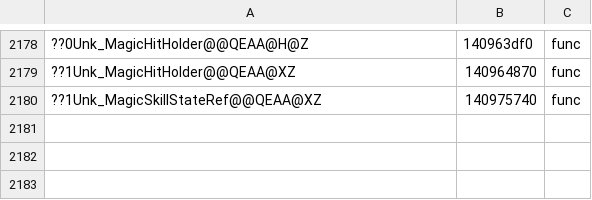
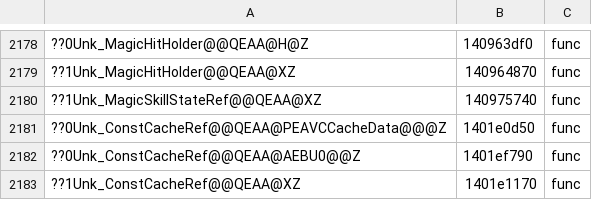
Before and after one commit to AngeloTadeucci/ms2-recomp, a TSV file: progress/symbols-manual.tsv, drawn as a sheet; only a part is shown, gaps mark what is left out; the diff names each change by its address in the sheet, - before the commit and + after, or states it on an @@ line.

```diff
--- a/progress/symbols-manual.tsv
+++ b/progress/symbols-manual.tsv
+row 2181: ??0Unk_ConstCacheRef@@QEAA@PEAVCCacheData@@@Z | 1401e0d50 | func
+row 2182: ??0Unk_ConstCacheRef@@QEAA@AEBU0@@Z | 1401ef790 | func
+row 2183: ??1Unk_ConstCacheRef@@QEAA@XZ | 1401e1170 | func
```
